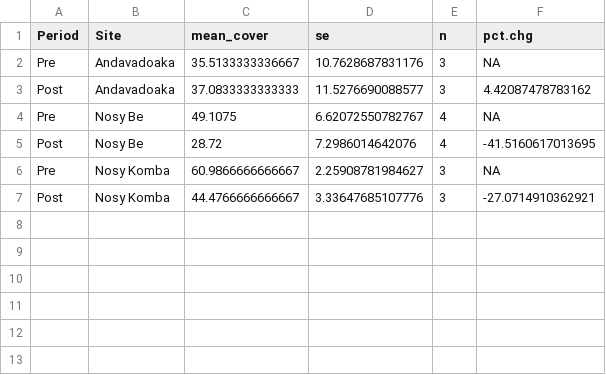
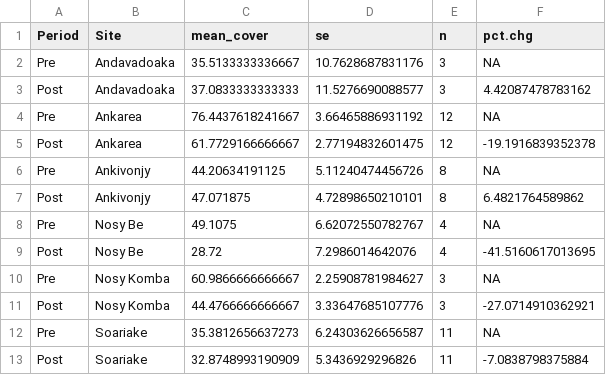
Before and after one commit to mishal089/post_bleaching, a CSV file: Madagascar_change_in_coral_cover_per_site.csv, drawn as a sheet; the diff names each change by its address in the sheet, - before the commit and + after, or states it on an @@ line.

```diff
--- a/Madagascar_change_in_coral_cover_per_site.csv
+++ b/Madagascar_change_in_coral_cover_per_site.csv
+row 4: Pre | Ankarea | 76.4437618241667 | 3.66465886931192 | 12 | NA
+row 5: Post | Ankarea | 61.7729166666667 | 2.77194832601475 | 12 | -19.1916839352378
+row 6: Pre | Ankivonjy | 44.20634191125 | 5.11240474456726 | 8 | NA
+row 7: Post | Ankivonjy | 47.071875 | 4.72898650210101 | 8 | 6.4821764589862
+row 12: Pre | Soariake | 35.3812656637273 | 6.24303626656587 | 11 | NA
+row 13: Post | Soariake | 32.8748993190909 | 5.3436929296826 | 11 | -7.0838798375884
```
Also changed, not shown: All_Sites_used_in_analysis.csv, All_stations_used_in_FA_HC_bar_graphs.csv, 13 other files.
